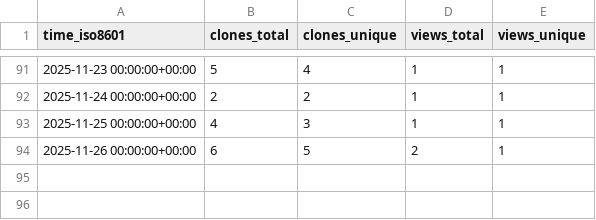
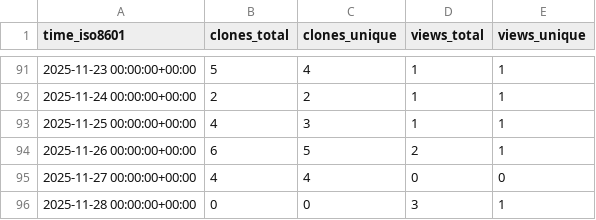
Before and after one commit to edanya-uma/Tsunami-HySEA, a CSV file: edanya-uma/Tsunami-HySEA/ghrs-data/views_clones_aggregate.csv, drawn as a sheet; only a part is shown, gaps mark what is left out; the diff names each change by its address in the sheet, - before the commit and + after, or states it on an @@ line.

```diff
--- a/edanya-uma/Tsunami-HySEA/ghrs-data/views_clones_aggregate.csv
+++ b/edanya-uma/Tsunami-HySEA/ghrs-data/views_clones_aggregate.csv
+row 95: 2025-11-27 00:00:00+00:00 | 4 | 4 | 0 | 0
+row 96: 2025-11-28 00:00:00+00:00 | 0 | 0 | 3 | 1
```
Also changed, not shown: 1 other file.
